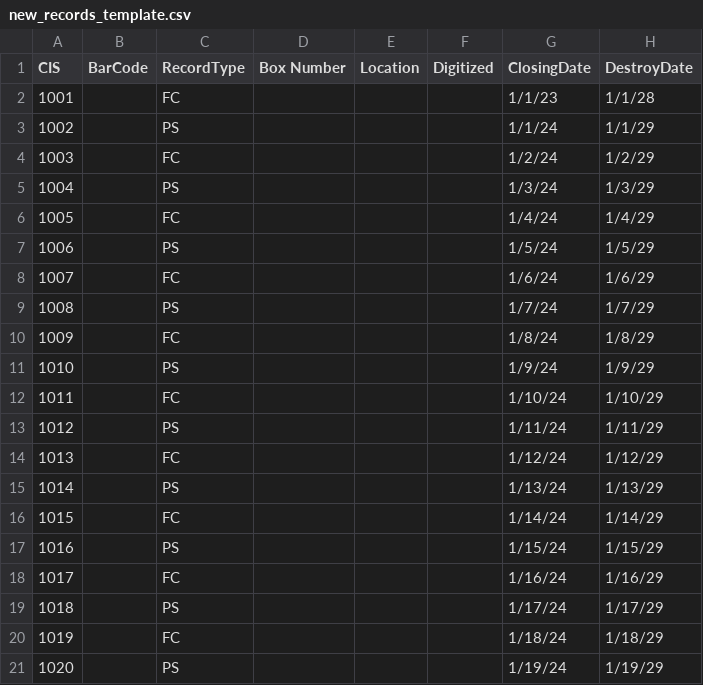
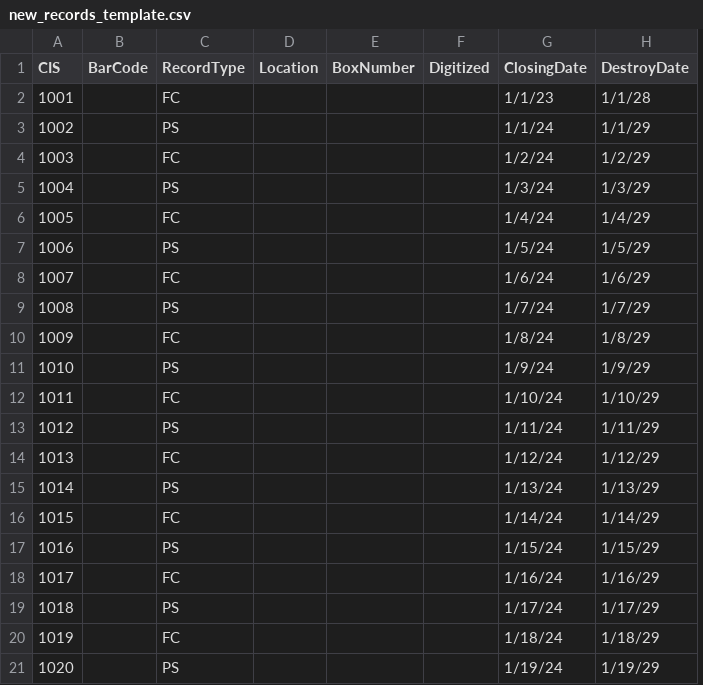
Before and after one commit to dannymuchoki/RecordsMaster, a CSV file: wwwroot/files/new_records_template.csv, drawn as a sheet; removed rows and columns are numbered as before the commit, all else as after; the diff names each change by its address in the sheet, - before the commit and + after, or states it on an @@ line.

```diff
--- a/wwwroot/files/new_records_template.csv
+++ b/wwwroot/files/new_records_template.csv
-column D (Box Number), empty
+column E (BoxNumber), empty
```
Also changed, not shown: original_data_template.csv, wwwroot/files/update_records_template.csv, 2 other files.
